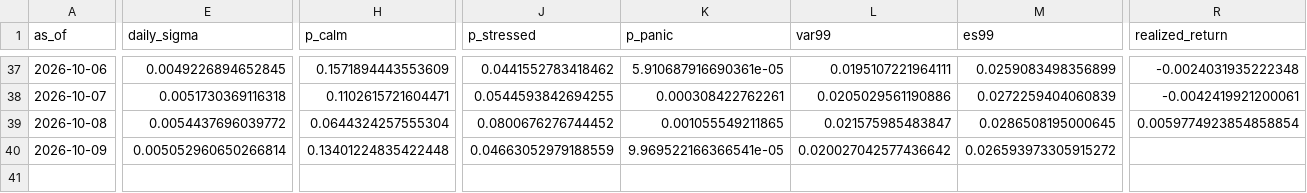
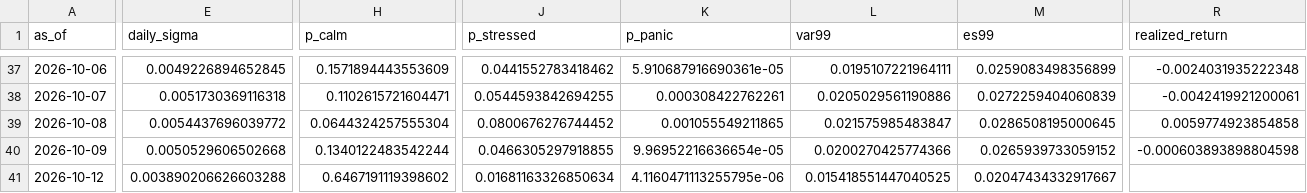
Before and after one commit to gracebianchi/volatility-forecaster, a CSV file: data/forecasts/history.csv, drawn as a sheet; only a part is shown, gaps mark what is left out; rows hold the shown columns only; the diff covers the shown part only; the diff names each change by its address in the sheet, - before the commit and + after, or states it on an @@ line.

```diff
--- a/data/forecasts/history.csv
+++ b/data/forecasts/history.csv
-R39 (realized_return): 0.0059774923854858854
+R39 (realized_return): 0.0059774923854858
-E40 (daily_sigma): 0.005052960650266814
+E40 (daily_sigma): 0.0050529606502668
-H40 (p_calm): 0.13401224835422448
+H40 (p_calm): 0.1340122483542244
-J40 (p_stressed): 0.04663052979188559
+J40 (p_stressed): 0.0466305297918855
-K40 (p_panic): 9.969522166366541e-05
+K40 (p_panic): 9.96952216636654e-05
-L40 (var99): 0.020027042577436642
+L40 (var99): 0.0200270425774366
-M40 (es99): 0.026593973305915272
+M40 (es99): 0.0265939733059152
-R40 (realized_return): (empty)
+R40 (realized_return): -0.000603893898804598
+row 41: 2026-10-12 | 0.003890206626603288 | 0.6467191119398602 | 0.01681163326850634 | 4.1160471113255795e-06 | 0.015418551447040525 | 0.02047434332917667
```
Also changed, not shown: 6 edited cells elsewhere in this file, 3 other files.
